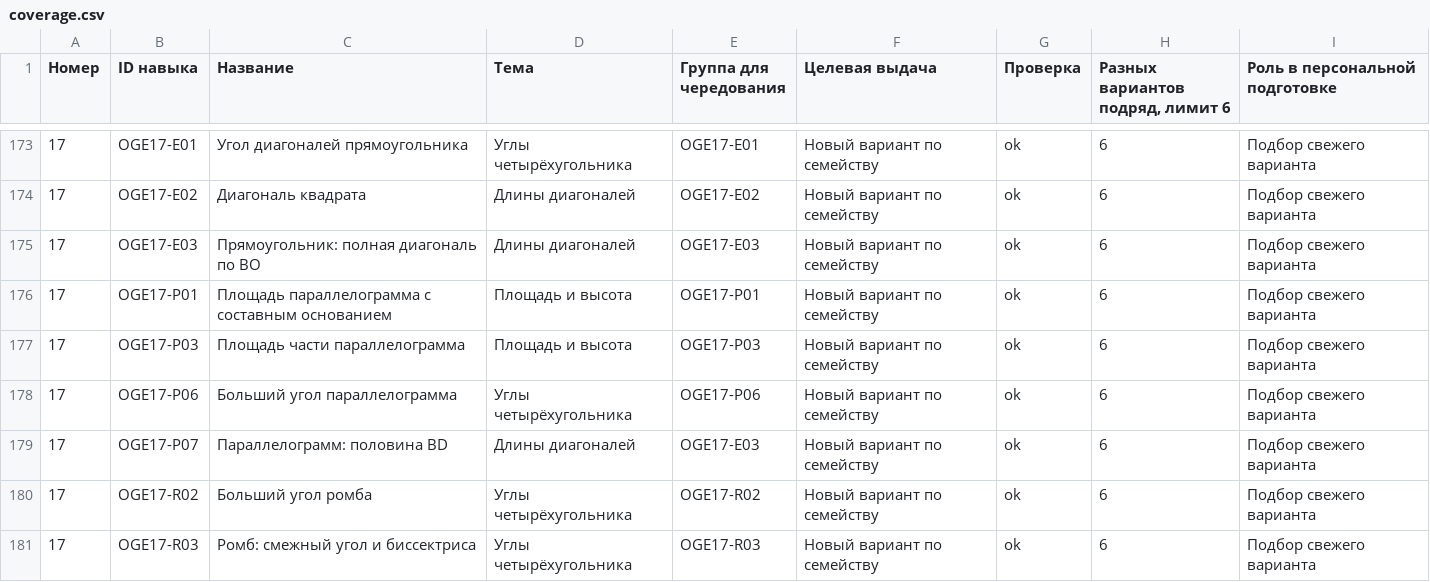
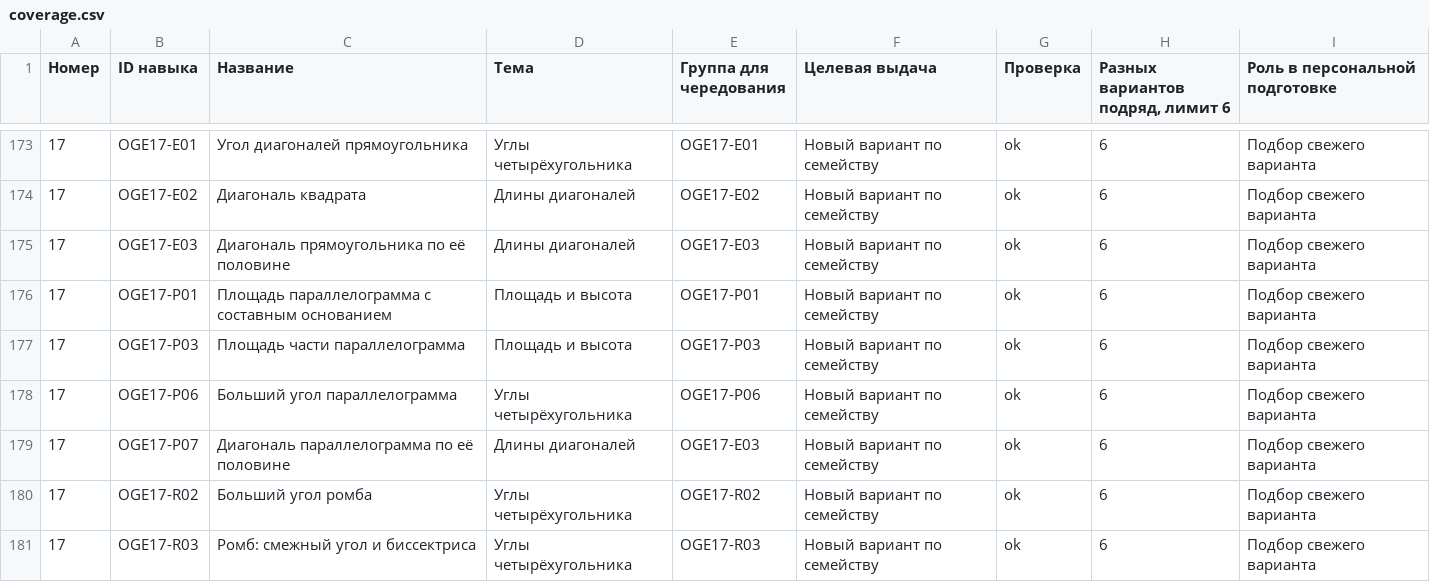
Before and after one commit to Surpd/OGE-bot, a CSV file: reports/adaptive/coverage.csv, drawn as a sheet; only a part is shown, gaps mark what is left out; the diff covers the shown part only.

```diff
--- a/reports/adaptive/coverage.csv
+++ b/reports/adaptive/coverage.csv
@@ -174,3 +174,3 @@
 17,OGE17-E02,Диагональ квадрата,Длины диагоналей,OGE17-E02,Новый вариант по семейству,ok,6,Подбор свежего варианта
-17,OGE17-E03,Прямоугольник: полная диагональ по BO,Длины диагоналей,OGE17-E03,Новый вариант по семейству,ok,6,Подбор свежего варианта
+17,OGE17-E03,Диагональ прямоугольника по её половине,Длины диагоналей,OGE17-E03,Новый вариант по семейству,ok,6,Подбор свежего варианта
 17,OGE17-P01,Площадь параллелограмма с составным основанием,Площадь и высота,OGE17-P01,Новый вариант по семейству,ok,6,Подбор свежего варианта
@@ -178,3 +178,3 @@
 17,OGE17-P06,Больший угол параллелограмма,Углы четырёхугольника,OGE17-P06,Новый вариант по семейству,ok,6,Подбор свежего варианта
-17,OGE17-P07,Параллелограмм: половина BD,Длины диагоналей,OGE17-E03,Новый вариант по семейству,ok,6,Подбор свежего варианта
+17,OGE17-P07,Диагональ параллелограмма по её половине,Длины диагоналей,OGE17-E03,Новый вариант по семейству,ok,6,Подбор свежего варианта
 17,OGE17-R02,Больший угол ромба,Углы четырёхугольника,OGE17-R02,Новый вариант по семейству,ok,6,Подбор свежего варианта
```
Also changed, not shown: 14 edited cells elsewhere in this file, 57 other files.
